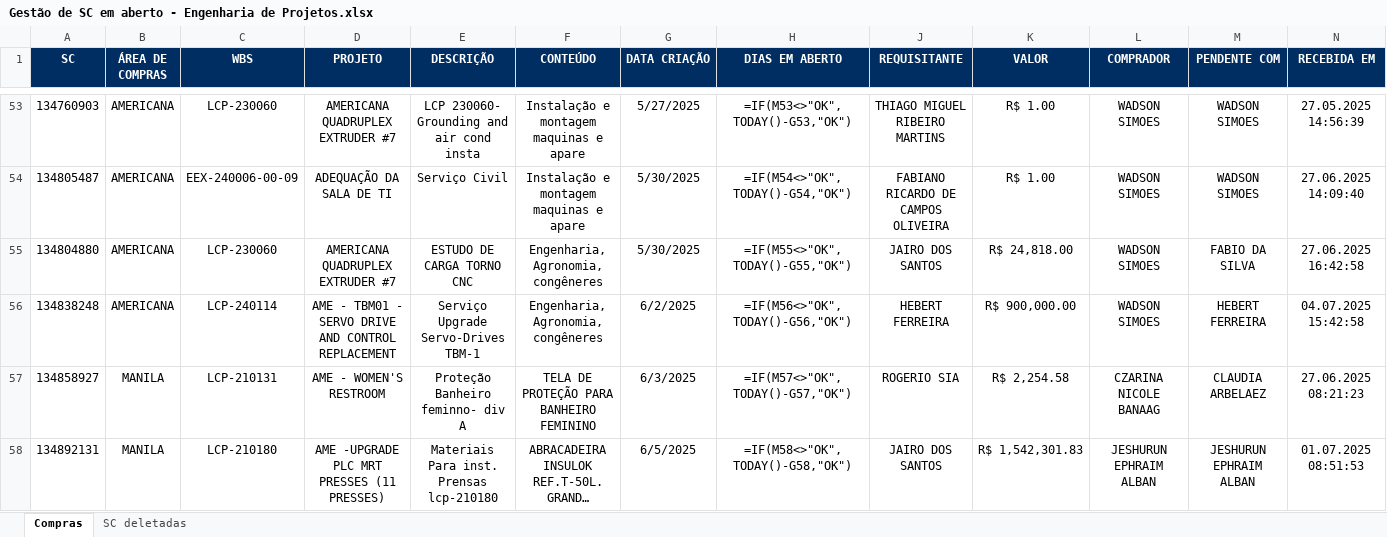
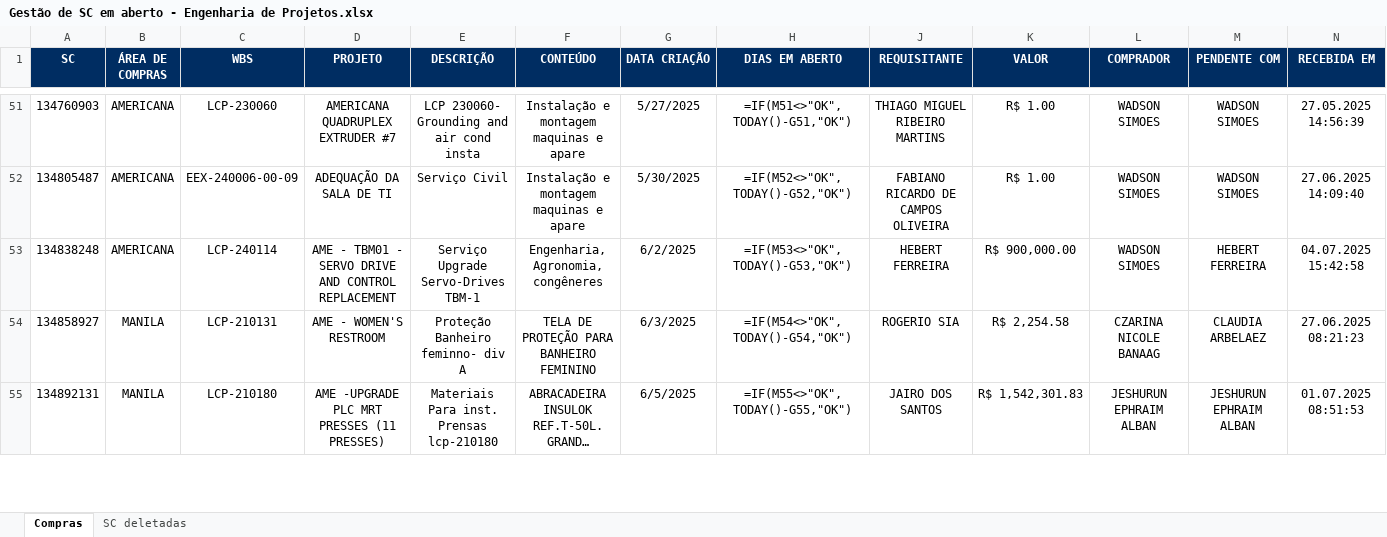
Before and after one commit to GabrielMPaulino21/scdash, an Excel workbook: Gestão de SC em aberto - Engenharia de Projetos.xlsx, sheet Compras, drawn as a sheet; only a part is shown, gaps mark what is left out; long unchanged cells end in …; values as stored, in another font and other column widths than the file's, no borders; formulas without a stored value are shown as written; removed rows and columns are numbered as before the commit, all else as after; rows hold the shown columns only; the diff covers the shown part only; the diff names each change by its address in the sheet, - before the commit and + after, or states it on an @@ line.

```diff
--- a/Gestão de SC em aberto - Engenharia de Projetos.xlsx (sheet Compras)
+++ b/Gestão de SC em aberto - Engenharia de Projetos.xlsx (sheet Compras)
-H51 (DIAS EM ABERTO): =IF(M53<>"OK",TODAY()-G53,"OK")
+H51 (DIAS EM ABERTO): =IF(M51<>"OK",TODAY()-G51,"OK")
-H52 (DIAS EM ABERTO): =IF(M54<>"OK",TODAY()-G54,"OK")
+H52 (DIAS EM ABERTO): =IF(M52<>"OK",TODAY()-G52,"OK")
-row 55: 134804880 | AMERICANA | LCP-230060 | AMERICANA QUADRUPLEX EXTRUDER #7 | ESTUDO DE CARGA TORNO CNC | Engenharia, Agronomia, congêneres | 5/30/2025 | =IF(M55<>"OK",TODAY()-G55,"OK") | JAIRO DOS SANTOS | R$ 24,818.00 | WADSON SIMOES | FABIO DA SILVA | 27.06.2025 16:42:58
-H53 (DIAS EM ABERTO): =IF(M56<>"OK",TODAY()-G56,"OK")
+H53 (DIAS EM ABERTO): =IF(M53<>"OK",TODAY()-G53,"OK")
-H54 (DIAS EM ABERTO): =IF(M57<>"OK",TODAY()-G57,"OK")
+H54 (DIAS EM ABERTO): =IF(M54<>"OK",TODAY()-G54,"OK")
-H55 (DIAS EM ABERTO): =IF(M58<>"OK",TODAY()-G58,"OK")
+H55 (DIAS EM ABERTO): =IF(M55<>"OK",TODAY()-G55,"OK")
```
Also changed, not shown: 1 added row, 4 removed rows, 85 edited cells and cell formats elsewhere in this sheet, hidden cells.
